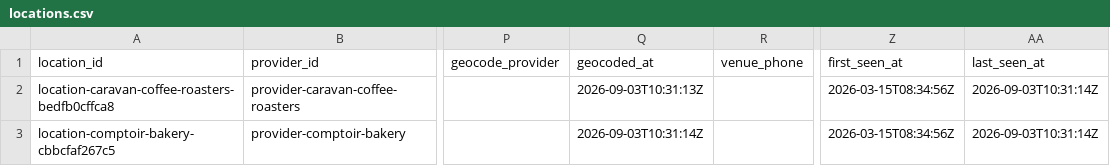
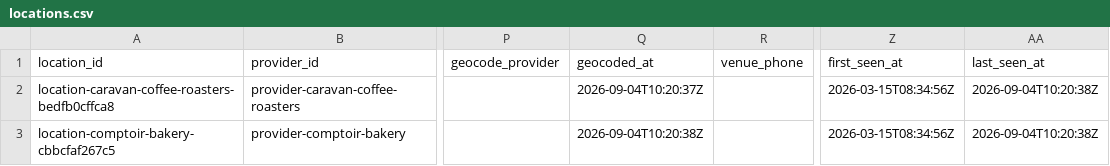
Before and after one commit to Auerlian/RostaScrapers, a CSV file: exports/locations.csv, drawn as a sheet; only a part is shown, gaps mark what is left out; the diff names each change by its address in the sheet, - before the commit and + after, or states it on an @@ line.

```diff
--- a/exports/locations.csv
+++ b/exports/locations.csv
-Q2 (geocoded_at): 2026-09-03T10:31:13Z
+Q2 (geocoded_at): 2026-09-04T10:20:37Z
-AA2:AA3 (last_seen_at): 2026-09-03T10:31:14Z
+AA2:AA3 (last_seen_at): 2026-09-04T10:20:38Z
-Q3 (geocoded_at): 2026-09-03T10:31:14Z
+Q3 (geocoded_at): 2026-09-04T10:20:38Z
```
Also changed, not shown: exports/events.csv, 4 other files.
